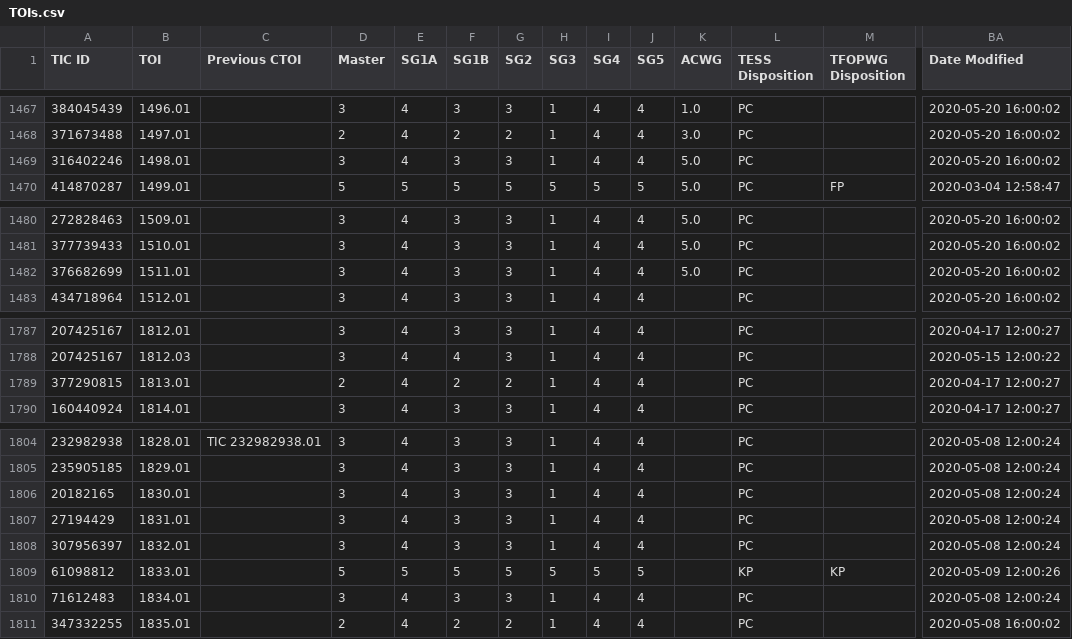
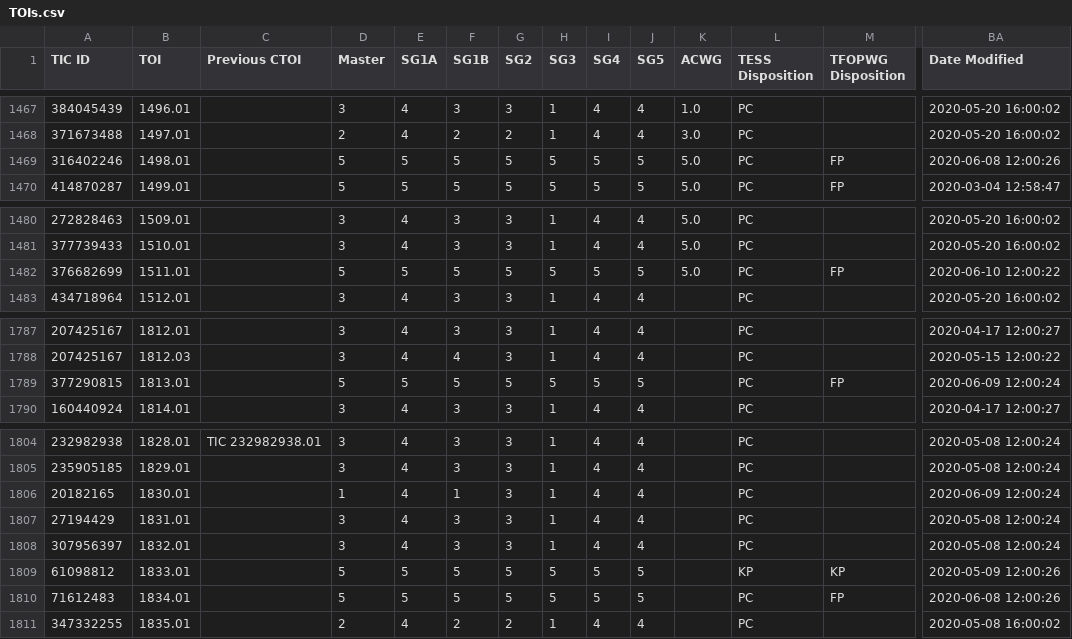
Before and after one commit to jpdeleon/chronos, a CSV file: data/TOIs.csv, drawn as a sheet; only a part is shown, gaps mark what is left out; the diff covers the shown part only; the diff names each change by its address in the sheet, - before the commit and + after, or states it on an @@ line.

```diff
--- a/data/TOIs.csv
+++ b/data/TOIs.csv
-D1469 (Master): 3
+D1469 (Master): 5
-E1469 (SG1A): 4
+E1469 (SG1A): 5
-F1469 (SG1B): 3
+F1469 (SG1B): 5
-G1469 (SG2): 3
+G1469 (SG2): 5
-H1469 (SG3): 1
+H1469 (SG3): 5
-I1469 (SG4): 4
+I1469 (SG4): 5
-J1469 (SG5): 4
+J1469 (SG5): 5
-M1469 (TFOPWG Disposition): (empty)
+M1469 (TFOPWG Disposition): FP
-BA1469 (Date Modified): 2020-05-20 16:00:02
+BA1469 (Date Modified): 2020-06-08 12:00:26
-D1482 (Master): 3
+D1482 (Master): 5
-E1482 (SG1A): 4
+E1482 (SG1A): 5
-F1482 (SG1B): 3
+F1482 (SG1B): 5
-G1482 (SG2): 3
+G1482 (SG2): 5
-H1482 (SG3): 1
+H1482 (SG3): 5
-I1482 (SG4): 4
+I1482 (SG4): 5
-J1482 (SG5): 4
+J1482 (SG5): 5
-M1482 (TFOPWG Disposition): (empty)
+M1482 (TFOPWG Disposition): FP
-BA1482 (Date Modified): 2020-05-20 16:00:02
+BA1482 (Date Modified): 2020-06-10 12:00:22
-D1789 (Master): 2
+D1789 (Master): 5
-E1789 (SG1A): 4
+E1789 (SG1A): 5
-F1789 (SG1B): 2
+F1789 (SG1B): 5
-G1789 (SG2): 2
+G1789 (SG2): 5
-H1789 (SG3): 1
+H1789 (SG3): 5
-I1789 (SG4): 4
+I1789 (SG4): 5
-J1789 (SG5): 4
+J1789 (SG5): 5
-M1789 (TFOPWG Disposition): (empty)
+M1789 (TFOPWG Disposition): FP
-BA1789 (Date Modified): 2020-04-17 12:00:27
+BA1789 (Date Modified): 2020-06-09 12:00:24
-D1806 (Master): 3
+D1806 (Master): 1
-F1806 (SG1B): 3
+F1806 (SG1B): 1
-BA1806 (Date Modified): 2020-05-08 12:00:24
+BA1806 (Date Modified): 2020-06-09 12:00:24
-D1810 (Master): 3
+D1810 (Master): 5
-E1810 (SG1A): 4
+E1810 (SG1A): 5
-F1810 (SG1B): 3
+F1810 (SG1B): 5
-G1810 (SG2): 3
+G1810 (SG2): 5
-H1810 (SG3): 1
+H1810 (SG3): 5
-I1810 (SG4): 4
+I1810 (SG4): 5
-J1810 (SG5): 4
+J1810 (SG5): 5
-M1810 (TFOPWG Disposition): (empty)
+M1810 (TFOPWG Disposition): FP
-BA1810 (Date Modified): 2020-05-08 12:00:24
+BA1810 (Date Modified): 2020-06-08 12:00:26
```
Also changed, not shown: 11 edited cells elsewhere in this file, 6 other files.
